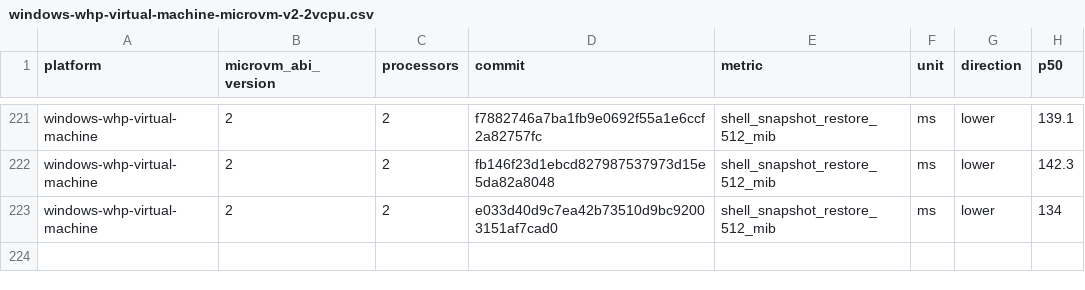
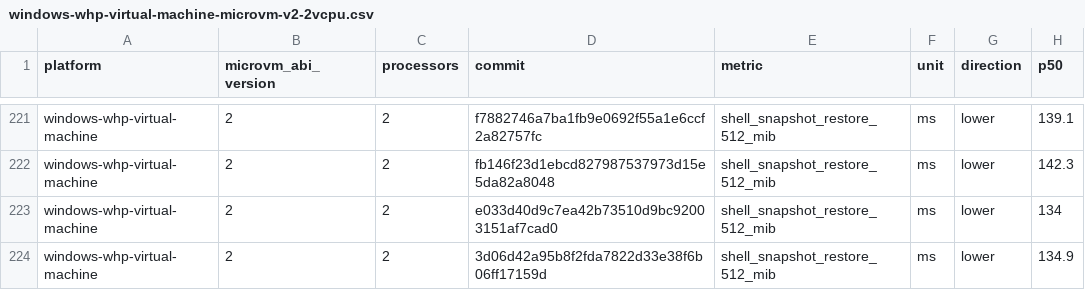
Before and after one commit to 56steve/nvx, a CSV file: data/windows-whp-virtual-machine-microvm-v2-2vcpu.csv, drawn as a sheet; only a part is shown, gaps mark what is left out; the diff names each change by its address in the sheet, - before the commit and + after, or states it on an @@ line.

```diff
--- a/data/windows-whp-virtual-machine-microvm-v2-2vcpu.csv
+++ b/data/windows-whp-virtual-machine-microvm-v2-2vcpu.csv
+row 224: windows-whp-virtual-machine | 2 | 2 | 3d06d42a95b8f2fda7822d33e38f6b06ff17159d | shell_snapshot_restore_512_mib | ms | lower | 134.9
```
Also changed, not shown: data/linux-kvm-virtual-machine-microvm-v2-1vcpu.csv, data/linux-mshv-virtual-machine-microvm-v2-1vcpu.csv, 9 other files.
